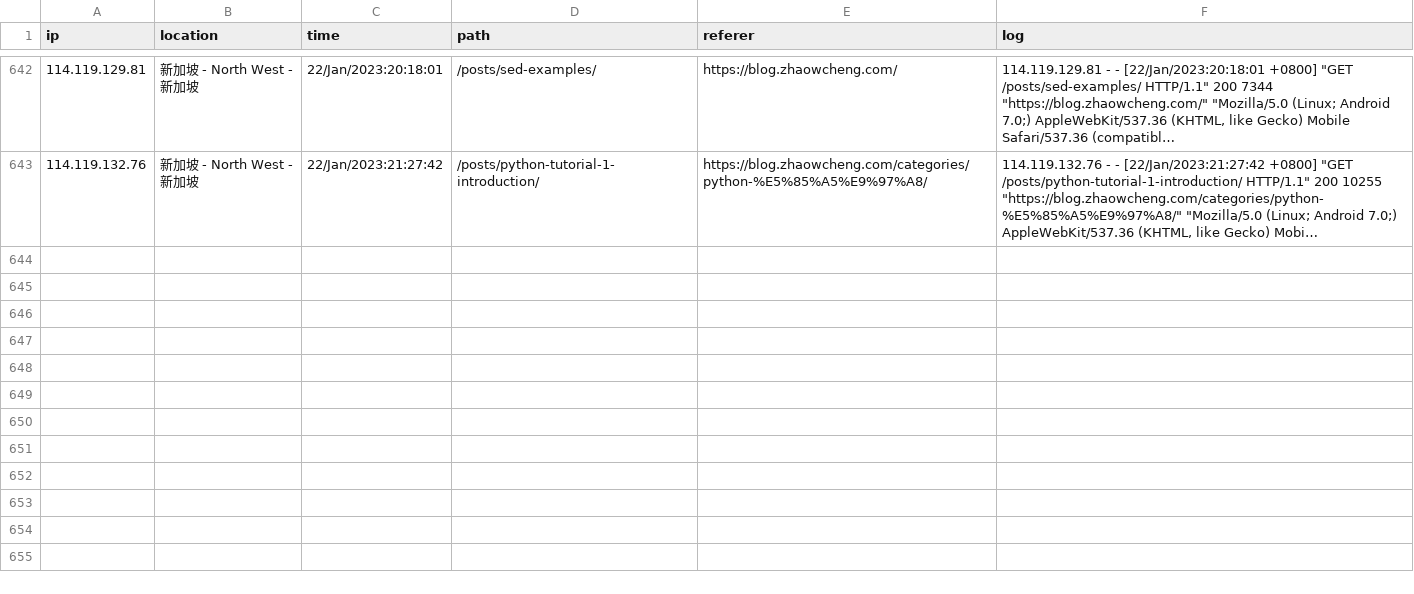
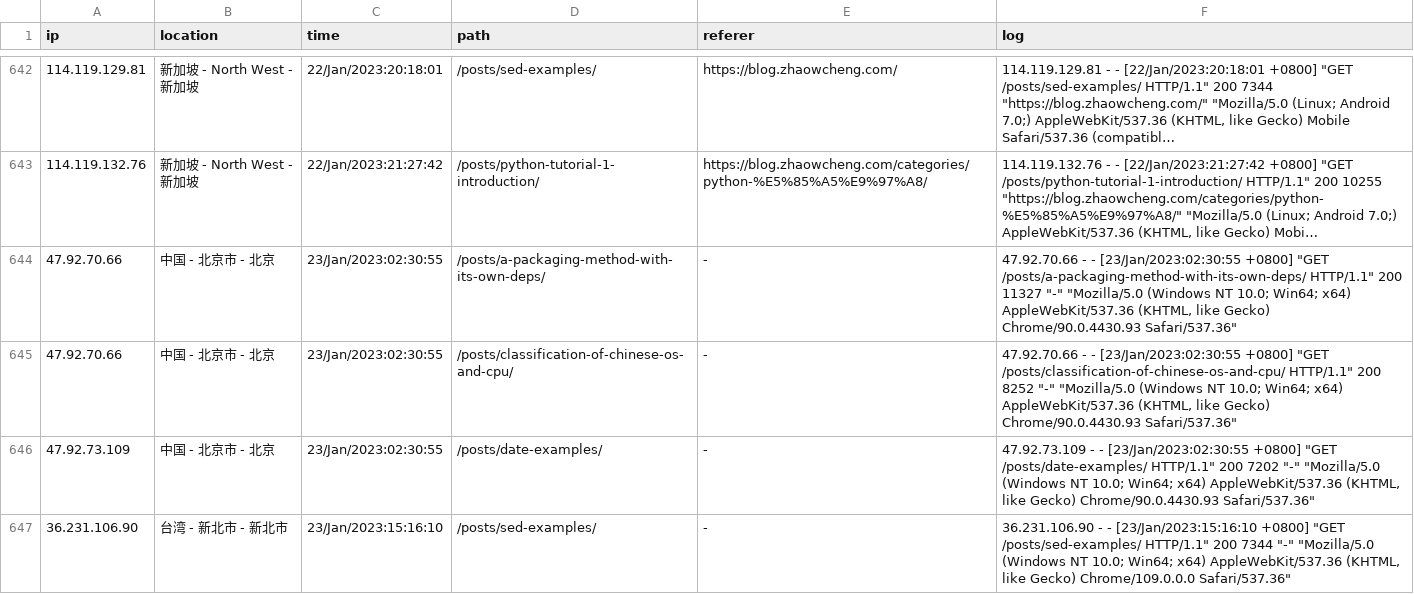
Before and after one commit to zhaowcheng/zhaowcheng.com, a CSV file: data/pageviews.csv, drawn as a sheet; only a part is shown, gaps mark what is left out; long unchanged cells end in …; the diff names each change by its address in the sheet, - before the commit and + after, or states it on an @@ line.

Commit message:
update 2023-01-23 pageviews

```diff
--- a/data/pageviews.csv
+++ b/data/pageviews.csv
+row 644: 47.92.70.66 | 中国 - 北京市 - 北京 | 23/Jan/2023:02:30:55 | /posts/a-packaging-method-with-its-own-deps/ | - | 47.92.70.66 - - [23/Jan/2023:02:30:55 +0800] "GET /posts/a-packaging-method-with-its-own-deps/ HTTP/1.1" 200 11327 "-" "Mozilla/5.0 (Windows NT 10.0; Win64; x64) AppleWebKit/537.36 (KHTML, like Gecko) Chrome/90.0.4430.93 Safari/537.36"
+row 645: 47.92.70.66 | 中国 - 北京市 - 北京 | 23/Jan/2023:02:30:55 | /posts/classification-of-chinese-os-and-cpu/ | - | 47.92.70.66 - - [23/Jan/2023:02:30:55 +0800] "GET /posts/classification-of-chinese-os-and-cpu/ HTTP/1.1" 200 8252 "-" "Mozilla/5.0 (Windows NT 10.0; Win64; x64) AppleWebKit/537.36 (KHTML, like Gecko) Chrome/90.0.4430.93 Safari/537.36"
+row 646: 47.92.73.109 | 中国 - 北京市 - 北京 | 23/Jan/2023:02:30:55 | /posts/date-examples/ | - | 47.92.73.109 - - [23/Jan/2023:02:30:55 +0800] "GET /posts/date-examples/ HTTP/1.1" 200 7202 "-" "Mozilla/5.0 (Windows NT 10.0; Win64; x64) AppleWebKit/537.36 (KHTML, like Gecko) Chrome/90.0.4430.93 Safari/537.36"
+row 647: 36.231.106.90 | 台湾 - 新北市 - 新北市 | 23/Jan/2023:15:16:10 | /posts/sed-examples/ | - | 36.231.106.90 - - [23/Jan/2023:15:16:10 +0800] "GET /posts/sed-examples/ HTTP/1.1" 200 7344 "-" "Mozilla/5.0 (Windows NT 10.0; Win64; x64) AppleWebKit/537.36 (KHTML, like Gecko) Chrome/109.0.0.0 Safari/537.36"
```
Also changed, not shown: 1 other file.
